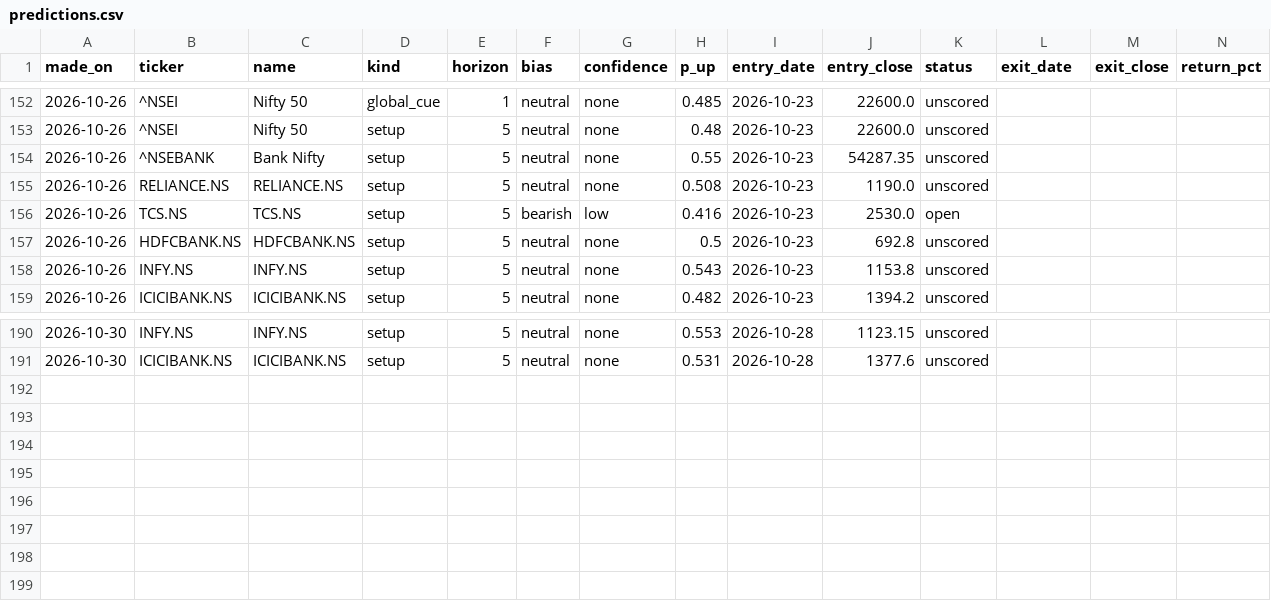
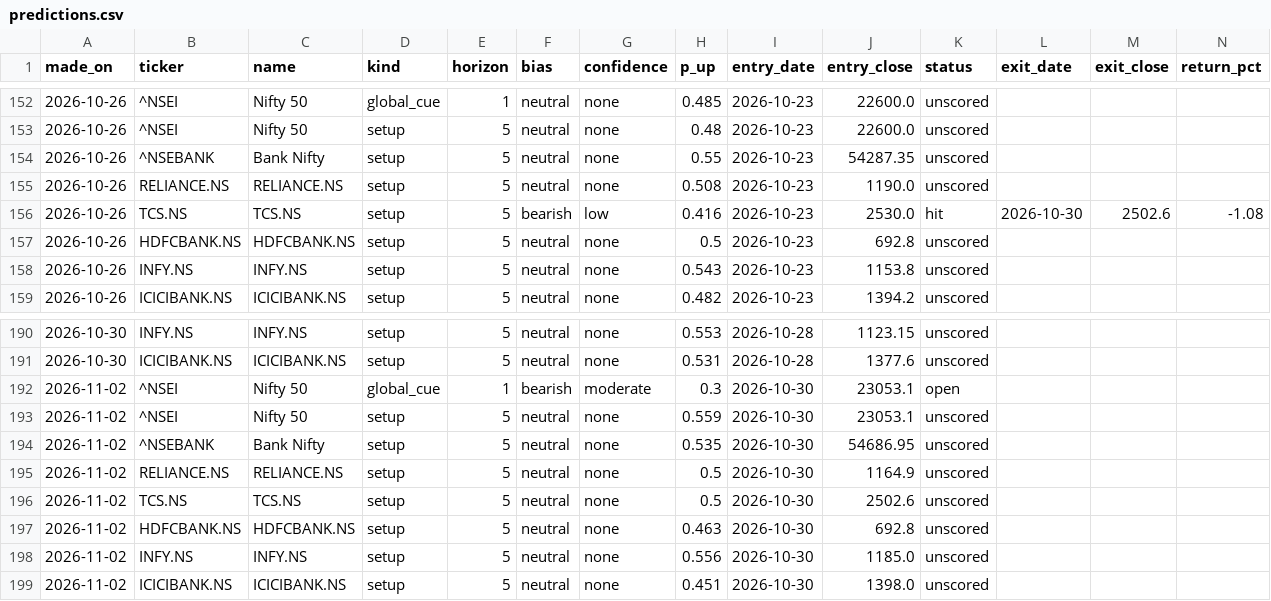
Before and after one commit to EshaBiswas31/morning-brief-email, a CSV file: data/predictions.csv, drawn as a sheet; only a part is shown, gaps mark what is left out.

```diff
--- a/data/predictions.csv
+++ b/data/predictions.csv
@@ -155,3 +155,3 @@ made_on,ticker,name,kind,horizon,bias,confidence,p_up,entry_date,entry_close,sta
 2026-10-26,RELIANCE.NS,RELIANCE.NS,setup,5,neutral,none,0.508,2026-10-23,1190.0,unscored,,,
-2026-10-26,TCS.NS,TCS.NS,setup,5,bearish,low,0.416,2026-10-23,2530.0,open,,,
+2026-10-26,TCS.NS,TCS.NS,setup,5,bearish,low,0.416,2026-10-23,2530.0,hit,2026-10-30,2502.6,-1.08
 2026-10-26,HDFCBANK.NS,HDFCBANK.NS,setup,5,neutral,none,0.5,2026-10-23,692.8,unscored,,,
@@ -191 +191,9 @@ made_on,ticker,name,kind,horizon,bias,confidence,p_up,entry_date,entry_close,sta
 2026-10-30,ICICIBANK.NS,ICICIBANK.NS,setup,5,neutral,none,0.531,2026-10-28,1377.6,unscored,,,
+2026-11-02,^NSEI,Nifty 50,global_cue,1,bearish,moderate,0.3,2026-10-30,23053.1,open,,,
+2026-11-02,^NSEI,Nifty 50,setup,5,neutral,none,0.559,2026-10-30,23053.1,unscored,,,
+2026-11-02,^NSEBANK,Bank Nifty,setup,5,neutral,none,0.535,2026-10-30,54686.95,unscored,,,
+2026-11-02,RELIANCE.NS,RELIANCE.NS,setup,5,neutral,none,0.5,2026-10-30,1164.9,unscored,,,
+2026-11-02,TCS.NS,TCS.NS,setup,5,neutral,none,0.5,2026-10-30,2502.6,unscored,,,
+2026-11-02,HDFCBANK.NS,HDFCBANK.NS,setup,5,neutral,none,0.463,2026-10-30,692.8,unscored,,,
+2026-11-02,INFY.NS,INFY.NS,setup,5,neutral,none,0.556,2026-10-30,1185.0,unscored,,,
+2026-11-02,ICICIBANK.NS,ICICIBANK.NS,setup,5,neutral,none,0.451,2026-10-30,1398.0,unscored,,,
```
